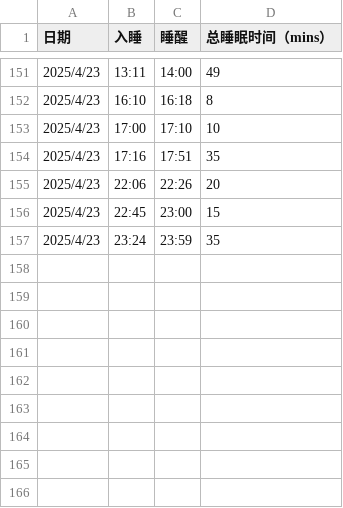
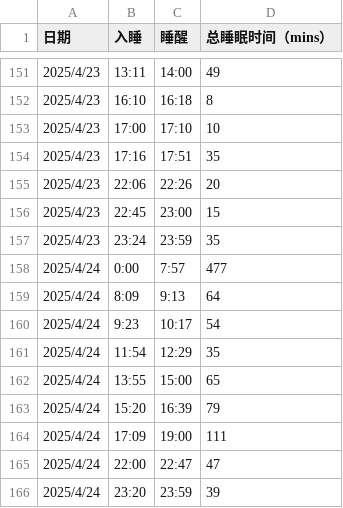
Before and after one commit to Rosemary-0624/feifei, a CSV file: data/sleep_data.csv, drawn as a sheet; only a part is shown, gaps mark what is left out; the diff names each change by its address in the sheet, - before the commit and + after, or states it on an @@ line.

Commit message:
sleep_data.csv

```diff
--- a/data/sleep_data.csv
+++ b/data/sleep_data.csv
+row 158: 2025/4/24 | 0:00 | 7:57 | 477
+row 159: 2025/4/24 | 8:09 | 9:13 | 64
+row 160: 2025/4/24 | 9:23 | 10:17 | 54
+row 161: 2025/4/24 | 11:54 | 12:29 | 35
+row 162: 2025/4/24 | 13:55 | 15:00 | 65
+row 163: 2025/4/24 | 15:20 | 16:39 | 79
+row 164: 2025/4/24 | 17:09 | 19:00 | 111
+row 165: 2025/4/24 | 22:00 | 22:47 | 47
+row 166: 2025/4/24 | 23:20 | 23:59 | 39
```
